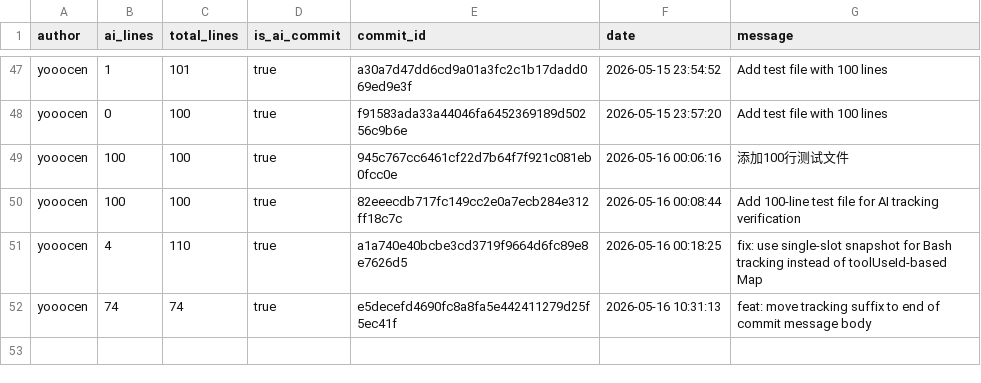
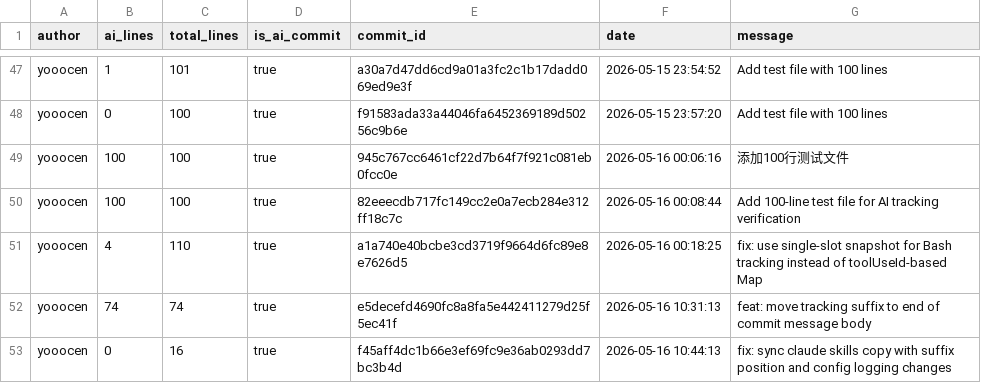
Before and after one commit to JohnJAS/git-code-tracker, a CSV file: .ai-tracking/yooocen.csv, drawn as a sheet; only a part is shown, gaps mark what is left out.

Commit message:
fix: sync claude skills copy with suffix position and config logging changes
[custom]

```diff
--- a/.ai-tracking/yooocen.csv
+++ b/.ai-tracking/yooocen.csv
@@ -52 +52,2 @@ yooocen,4,110,true,a1a740e40bcbe3cd3719f9664d6fc89e8e7626d5,2026-05-16 00:18:25,
 yooocen,74,74,true,e5decefd4690fc8a8fa5e442411279d25f5ec41f,2026-05-16 10:31:13,feat: move tracking suffix to end of commit message body
+yooocen,0,16,true,f45aff4dc1b66e3ef69fc9e36ab0293dd7bc3b4d,2026-05-16 10:44:13,fix: sync claude skills copy with suffix position and config logging changes
```
